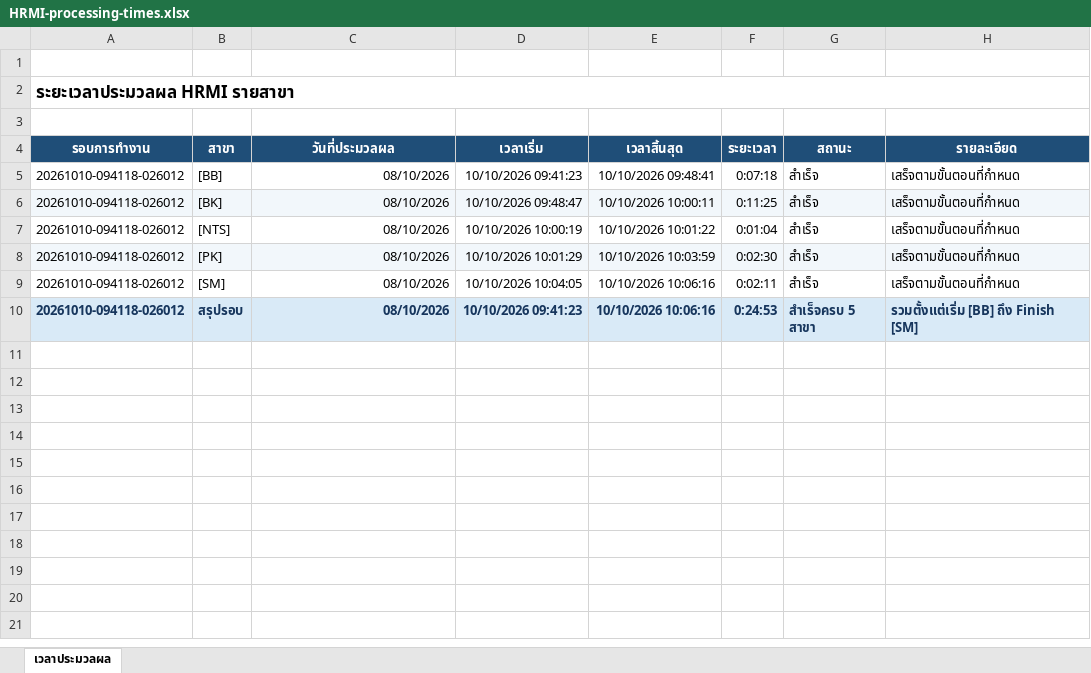
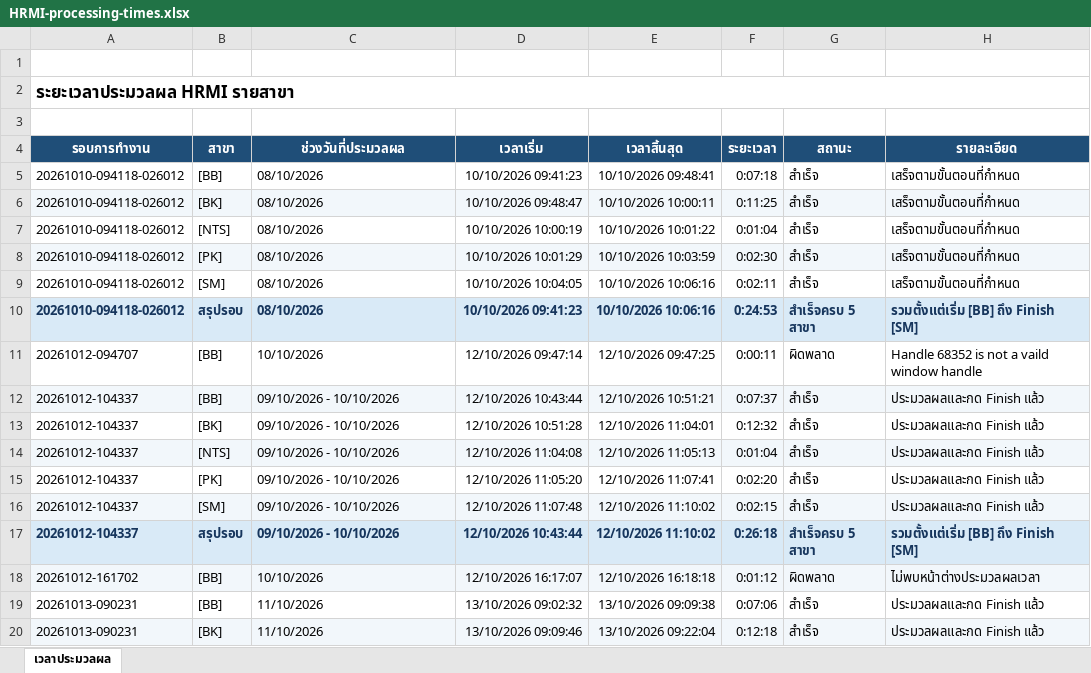
Before and after one commit to analystsevenfive/HRMI-AUTO, an Excel workbook: HRMI-processing-times.xlsx, sheet เวลาประมวลผล, drawn as a sheet; only a part is shown; values as stored, in another font and other column widths than the file's, no borders; conditional formats not drawn; the diff covers the shown part only; the diff names each change by its address in the sheet, - before the commit and + after, or states it on an @@ line.

```diff
--- a/HRMI-processing-times.xlsx (sheet เวลาประมวลผล)
+++ b/HRMI-processing-times.xlsx (sheet เวลาประมวลผล)
-C4: วันที่ประมวลผล
+C4: ช่วงวันที่ประมวลผล
-C5:C10 alignment: right
+C5:C10 alignment: left
+row 11: 20261012-094707 | [BB] | 10/10/2026 | 12/10/2026 09:47:14 | 12/10/2026 09:47:25 | 0:00:11 | ผิดพลาด | Handle 68352 is not a vaild window handle
+row 12: 20261012-104337 | [BB] | 09/10/2026 - 10/10/2026 | 12/10/2026 10:43:44 | 12/10/2026 10:51:21 | 0:07:37 | สำเร็จ | ประมวลผลและกด Finish แล้ว
+row 13: 20261012-104337 | [BK] | 09/10/2026 - 10/10/2026 | 12/10/2026 10:51:28 | 12/10/2026 11:04:01 | 0:12:32 | สำเร็จ | ประมวลผลและกด Finish แล้ว
+row 14: 20261012-104337 | [NTS] | 09/10/2026 - 10/10/2026 | 12/10/2026 11:04:08 | 12/10/2026 11:05:13 | 0:01:04 | สำเร็จ | ประมวลผลและกด Finish แล้ว
+row 15: 20261012-104337 | [PK] | 09/10/2026 - 10/10/2026 | 12/10/2026 11:05:20 | 12/10/2026 11:07:41 | 0:02:20 | สำเร็จ | ประมวลผลและกด Finish แล้ว
+row 16: 20261012-104337 | [SM] | 09/10/2026 - 10/10/2026 | 12/10/2026 11:07:48 | 12/10/2026 11:10:02 | 0:02:15 | สำเร็จ | ประมวลผลและกด Finish แล้ว
+row 17: 20261012-104337 | สรุปรอบ | 09/10/2026 - 10/10/2026 | 12/10/2026 10:43:44 | 12/10/2026 11:10:02 | 0:26:18 | สำเร็จครบ 5 สาขา | รวมตั้งแต่เริ่ม [BB] ถึง Finish [SM]
+row 18: 20261012-161702 | [BB] | 10/10/2026 | 12/10/2026 16:17:07 | 12/10/2026 16:18:18 | 0:01:12 | ผิดพลาด | ไม่พบหน้าต่างประมวลผลเวลา
+row 19: 20261013-090231 | [BB] | 11/10/2026 | 13/10/2026 09:02:32 | 13/10/2026 09:09:38 | 0:07:06 | สำเร็จ | ประมวลผลและกด Finish แล้ว
+row 20: 20261013-090231 | [BK] | 11/10/2026 | 13/10/2026 09:09:46 | 13/10/2026 09:22:04 | 0:12:18 | สำเร็จ | ประมวลผลและกด Finish แล้ว
```
Also changed, not shown: 10 added rows elsewhere in this sheet, 16 other files.
